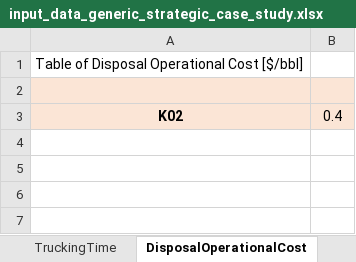
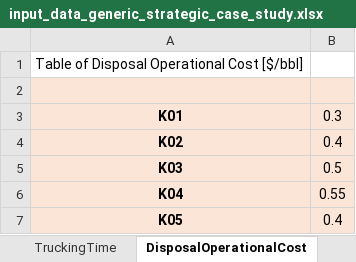
Before and after one commit to project-pareto/project-pareto, an Excel workbook: pareto/case_studies/input_data_generic_strategic_case_study.xlsx, sheet DisposalOperationalCost, drawn as a sheet; values as stored, in another font and other column widths than the file's, no borders; the diff names each change by its address in the sheet, - before the commit and + after, or states it on an @@ line.

```diff
--- a/pareto/case_studies/input_data_generic_strategic_case_study.xlsx (sheet DisposalOperationalCost)
+++ b/pareto/case_studies/input_data_generic_strategic_case_study.xlsx (sheet DisposalOperationalCost)
+row 3: K01 | 0.3
+row 5: K03 | 0.5
+row 6: K04 | 0.55
+row 7: K05 | 0.4
```
Also changed, not shown: sheet FlowbackRates, sheet PCT, sheet TruckingTime, sheet InitialPipelineCapacity, sheet PipelineOperationalCost, sheet CCT, 5 more sheets, other sheet tabs, 1 other file.
